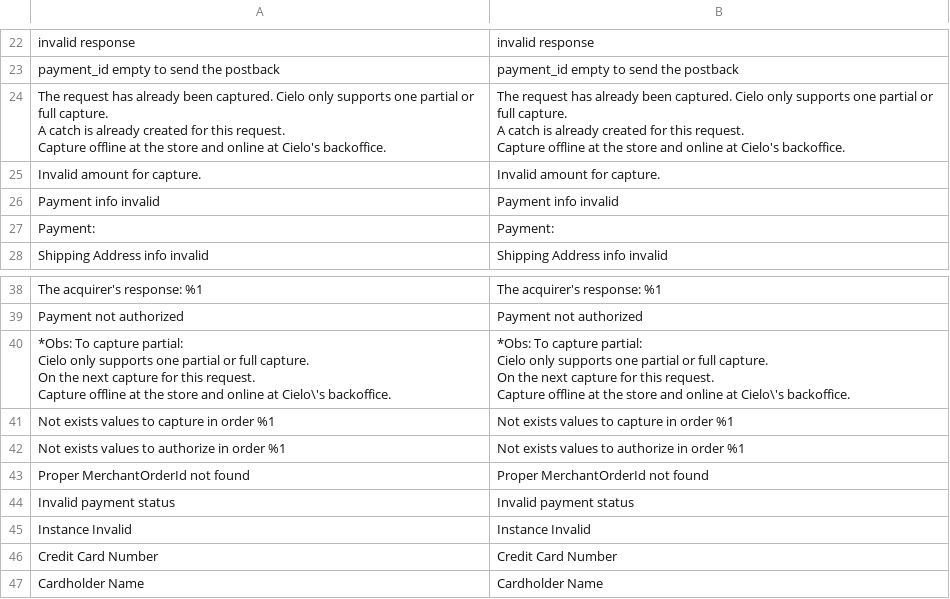
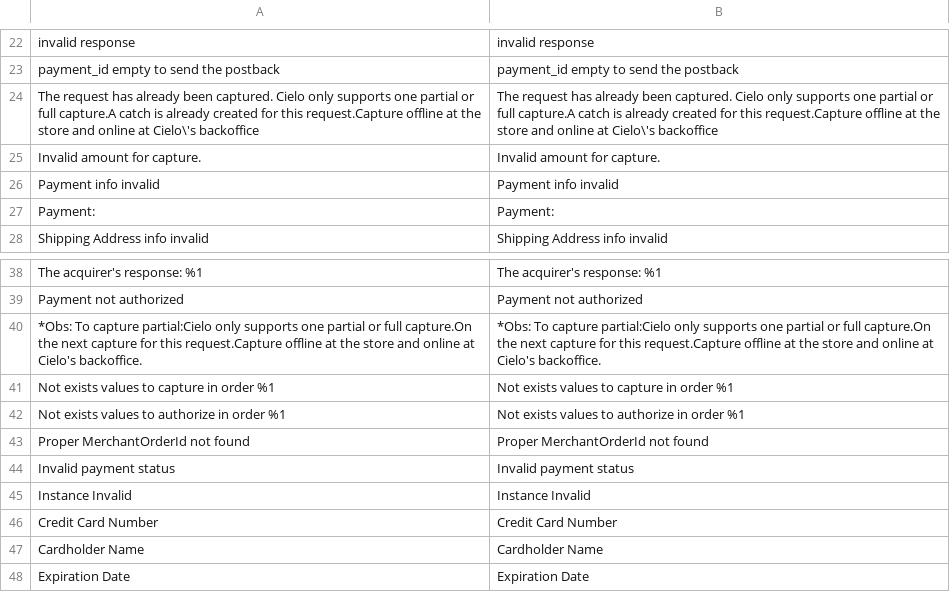
Before and after one commit to az2009/cielo-m2, a CSV file: i18n/en_US.csv, drawn as a sheet; only a part is shown, gaps mark what is left out; the shorter side is filled out with more unchanged rows; the diff covers the shown part only.

```diff
--- a/i18n/en_US.csv
+++ b/i18n/en_US.csv
@@ -23,7 +23,3 @@
 "payment_id empty to send the postback","payment_id empty to send the postback"
-"The request has already been captured. Cielo only supports one partial or full capture.
-                         A catch is already created for this request.
-                         Capture offline at the store and online at Cielo's backoffice.","The request has already been captured. Cielo only supports one partial or full capture.
-                                                                                                                  A catch is already created for this request.
-                                                                                                                  Capture offline at the store and online at Cielo's backoffice."
+"The request has already been captured. Cielo only supports one partial or full capture.A catch is already created for this request.Capture offline at the store and online at Cielo\'s backoffice","The request has already been captured. Cielo only supports one partial or full capture.A catch is already created for this request.Capture offline at the store and online at Cielo\'s backoffice"
 "Invalid amount for capture.","Invalid amount for capture."
@@ -43,9 +39,3 @@
 "Payment not authorized","Payment not authorized"
-"*Obs: To capture partial:
-                     Cielo only supports one partial or full capture.
-                     On the next capture for this request.
-                     Capture offline at the store and online at Cielo\'s backoffice.","*Obs: To capture partial:
-                                                                                                            Cielo only supports one partial or full capture.
-                                                                                                            On the next capture for this request.
-                                                                                                            Capture offline at the store and online at Cielo\'s backoffice."
+"*Obs: To capture partial:Cielo only supports one partial or full capture.On the next capture for this request.Capture offline at the store and online at Cielo's backoffice.","*Obs: To capture partial:Cielo only supports one partial or full capture.On the next capture for this request.Capture offline at the store and online at Cielo's backoffice."
 "Not exists values to capture in order %1","Not exists values to capture in order %1"
```
Also changed, not shown: 62 added rows elsewhere in this file, 10 other files.
